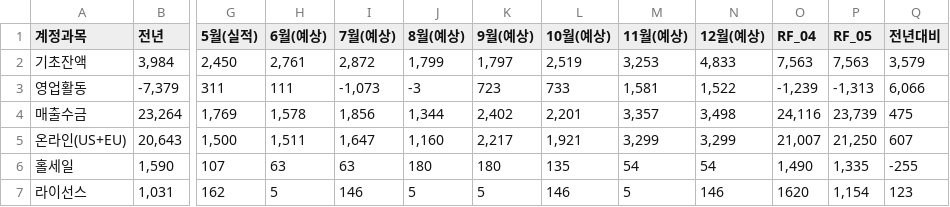
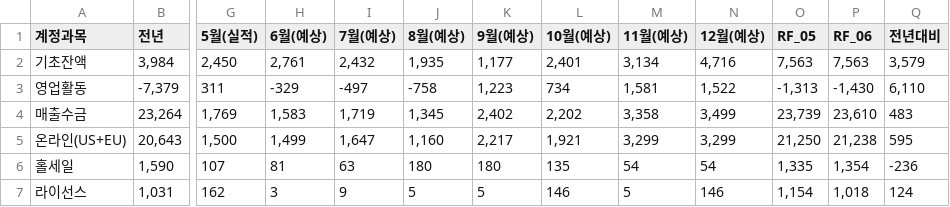
Before and after one commit to kyeongsoo88/New_stodashboard, a CSV file: frontend/public/data/sto-cash-flow-2026.csv, drawn as a sheet; only a part is shown, gaps mark what is left out; removed rows and columns are numbered as before the commit, all else as after; the diff covers the shown part only; the diff names each change by its address in the sheet, - before the commit and + after, or states it on an @@ line.

```diff
--- a/frontend/public/data/sto-cash-flow-2026.csv
+++ b/frontend/public/data/sto-cash-flow-2026.csv
-column O (RF_04), rows 2-7: 7,563 | -1,239 | 24,116 | 21,007 | 1,490 | 1620
+column P (RF_06), rows 2-7: 7,563 | -1,430 | 23,610 | 21,238 | 1,354 | 1,018
-I2 (7월(예상)): 2,872
+I2 (7월(예상)): 2,432
-J2 (8월(예상)): 1,799
+J2 (8월(예상)): 1,935
-K2 (9월(예상)): 1,797
+K2 (9월(예상)): 1,177
-L2 (10월(예상)): 2,519
+L2 (10월(예상)): 2,401
-M2 (11월(예상)): 3,253
+M2 (11월(예상)): 3,134
-N2 (12월(예상)): 4,833
+N2 (12월(예상)): 4,716
-H3 (6월(예상)): 111
+H3 (6월(예상)): -329
-I3 (7월(예상)): -1,073
+I3 (7월(예상)): -497
-J3 (8월(예상)): -3
+J3 (8월(예상)): -758
-K3 (9월(예상)): 723
+K3 (9월(예상)): 1,223
-L3 (10월(예상)): 733
+L3 (10월(예상)): 734
-Q3 (전년대비): 6,066
+Q3 (전년대비): 6,110
-H4 (6월(예상)): 1,578
+H4 (6월(예상)): 1,583
-I4 (7월(예상)): 1,856
+I4 (7월(예상)): 1,719
-J4 (8월(예상)): 1,344
+J4 (8월(예상)): 1,345
-L4 (10월(예상)): 2,201
+L4 (10월(예상)): 2,202
-M4 (11월(예상)): 3,357
+M4 (11월(예상)): 3,358
-N4 (12월(예상)): 3,498
+N4 (12월(예상)): 3,499
-Q4 (전년대비): 475
+Q4 (전년대비): 483
-H5 (6월(예상)): 1,511
+H5 (6월(예상)): 1,499
-Q5 (전년대비): 607
+Q5 (전년대비): 595
-H6 (6월(예상)): 63
+H6 (6월(예상)): 81
-Q6 (전년대비): -255
+Q6 (전년대비): -236
-H7 (6월(예상)): 5
+H7 (6월(예상)): 3
-I7 (7월(예상)): 146
+I7 (7월(예상)): 9
-Q7 (전년대비): 123
+Q7 (전년대비): 124
```
Also changed, not shown: 78 edited cells elsewhere in this file, frontend/public/data/ste-cash-flow-2026.csv, frontend/public/data/sto-cash-balance-2026.csv, 1 other file.
